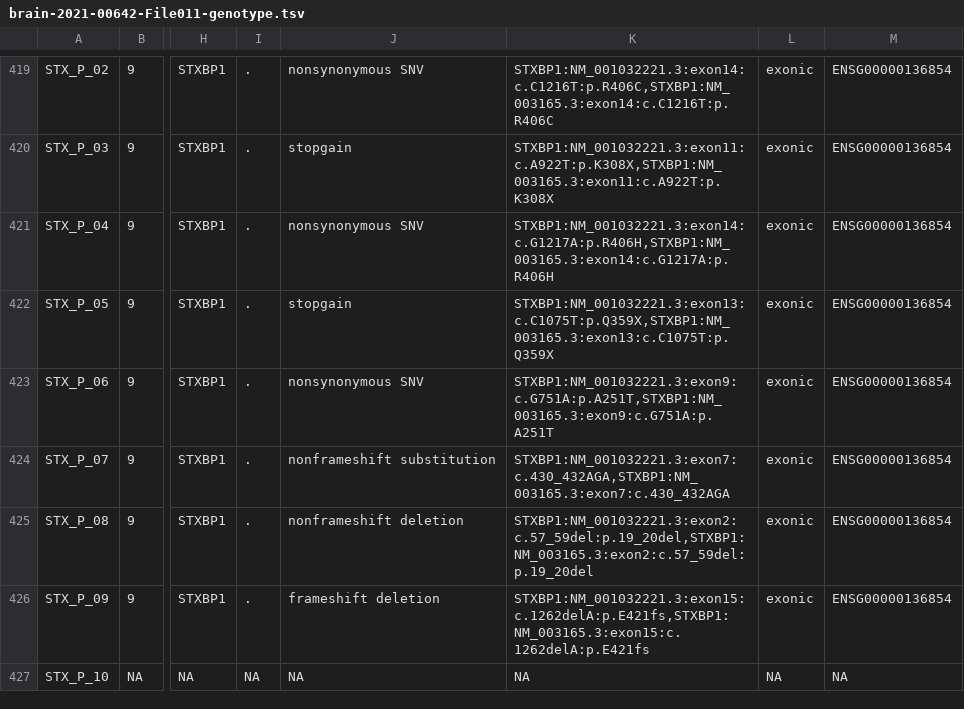
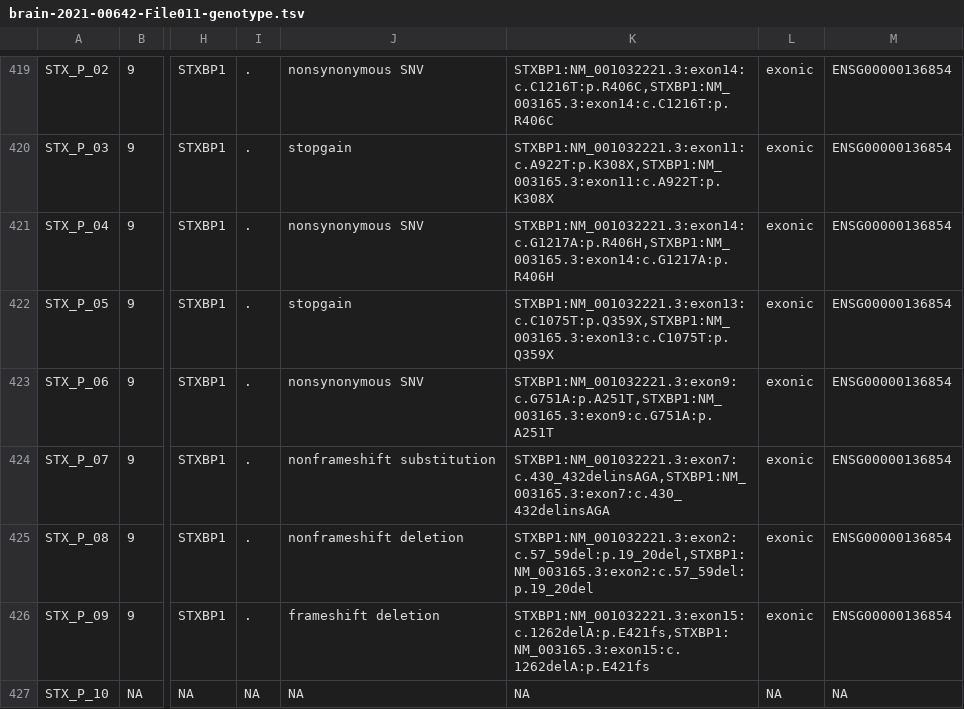
Before and after one commit to monarch-initiative/phenopacket-store, a TSV file: notebooks/STXBP1/input/brain-2021-00642-File011-genotype.tsv, drawn as a sheet; only a part is shown, gaps mark what is left out; the diff covers the shown part only; the diff names each change by its address in the sheet, - before the commit and + after, or states it on an @@ line.

```diff
--- a/notebooks/STXBP1/input/brain-2021-00642-File011-genotype.tsv
+++ b/notebooks/STXBP1/input/brain-2021-00642-File011-genotype.tsv
-K424: STXBP1:NM_001032221.3:exon7:c.430_432AGA,STXBP1:NM_003165.3:exon7:c.430_432AGA
+K424: STXBP1:NM_001032221.3:exon7:c.430_432delinsAGA,STXBP1:NM_003165.3:exon7:c.430_432delinsAGA
```
Also changed, not shown: 5 edited cells elsewhere in this file, 1 other file.
